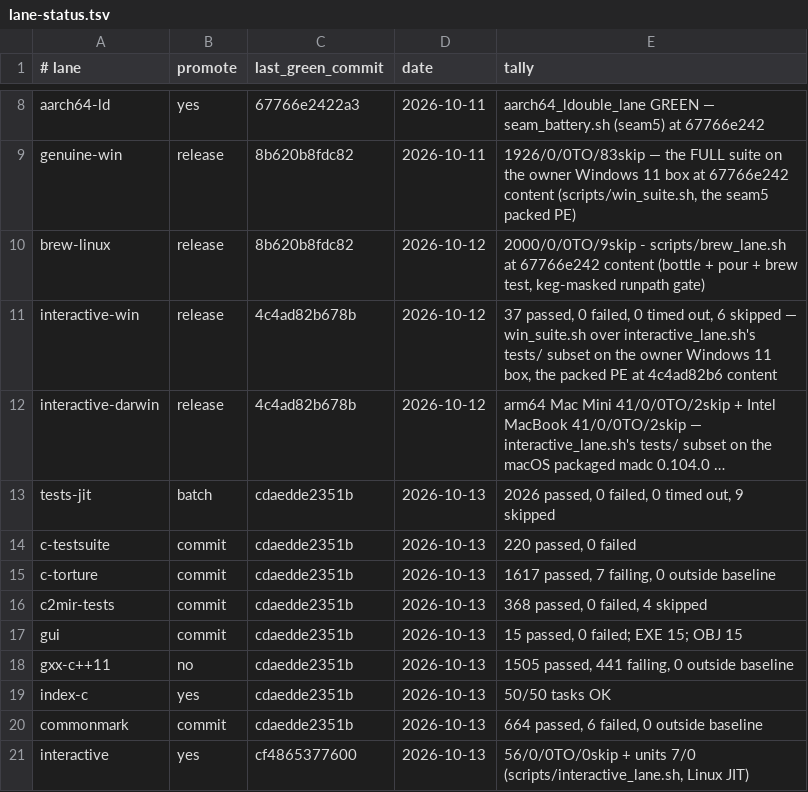
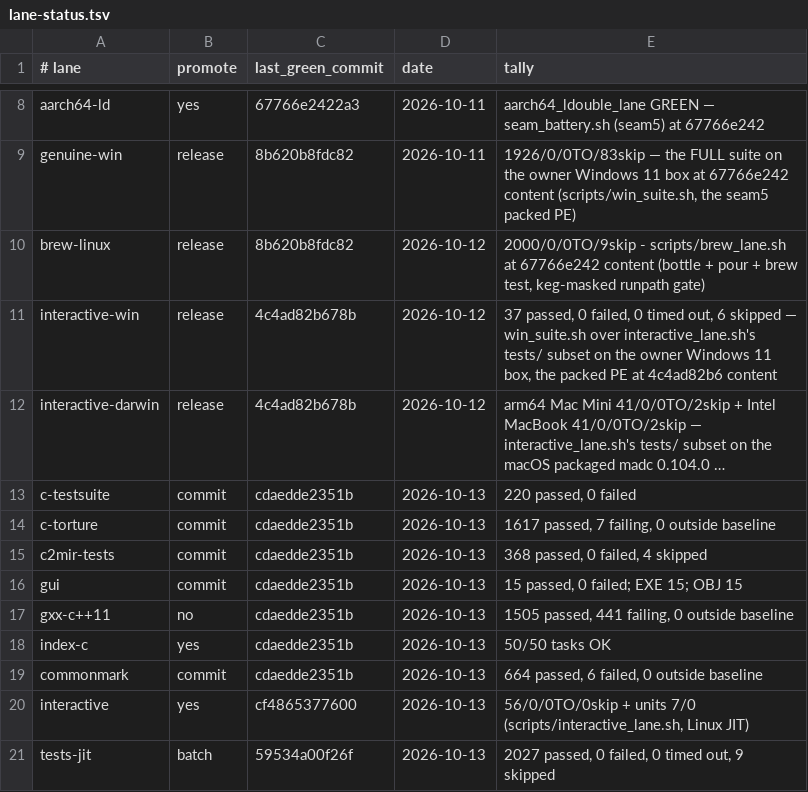
Before and after one commit to derekbsnider/madc, a TSV file: docs/lane-status.tsv, drawn as a sheet; only a part is shown, gaps mark what is left out; long unchanged cells end in …; removed rows and columns are numbered as before the commit, all else as after; the diff names each change by its address in the sheet, - before the commit and + after, or states it on an @@ line.

```diff
--- a/docs/lane-status.tsv
+++ b/docs/lane-status.tsv
-row 13: tests-jit | batch | cdaedde2351b | 2026-10-13 | 2026 passed, 0 failed, 0 timed out, 9 skipped
+row 21: tests-jit | batch | 59534a00f26f | 2026-10-13 | 2027 passed, 0 failed, 0 timed out, 9 skipped
```
Also changed, not shown: 2 other files.
